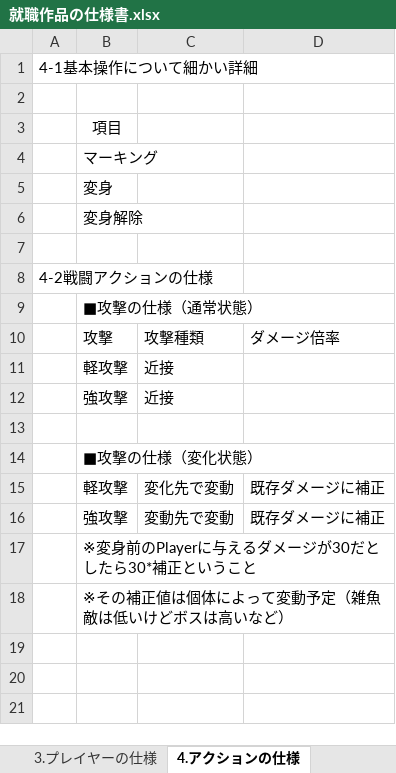
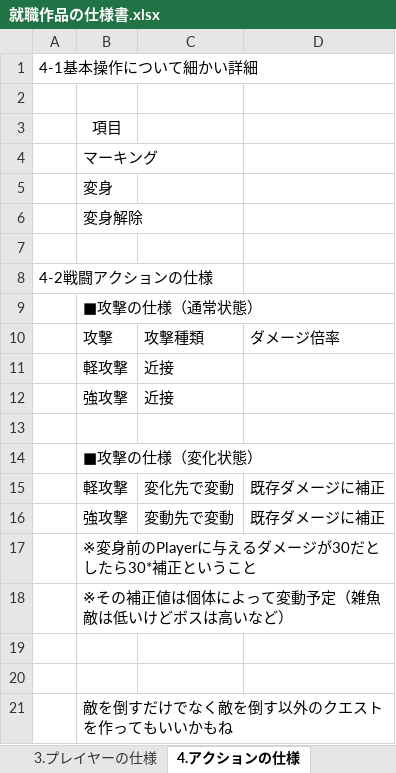
Before and after one commit to matsumohal-creator/GameEmployment, an Excel workbook: Form Trace/就職作品の仕様書.xlsx, sheet 4.アクションの仕様, drawn as a sheet; values as stored, in another font and other column widths than the file's, no borders; the diff names each change by its address in the sheet, - before the commit and + after, or states it on an @@ line.

```diff
--- a/Form Trace/就職作品の仕様書.xlsx (sheet 4.アクションの仕様)
+++ b/Form Trace/就職作品の仕様書.xlsx (sheet 4.アクションの仕様)
+row 19: (empty)
+row 20: (empty)
+row 21:  | 敵を倒すだけでなく敵を倒す以外のクエストを作ってもいいかもね
```
Also changed, not shown: 1 other file.
